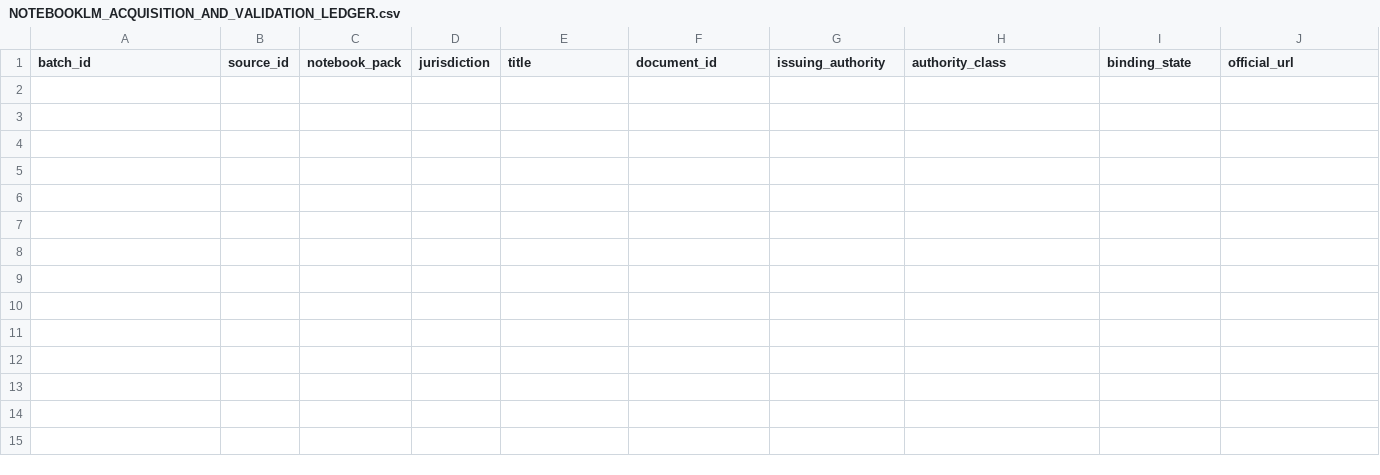
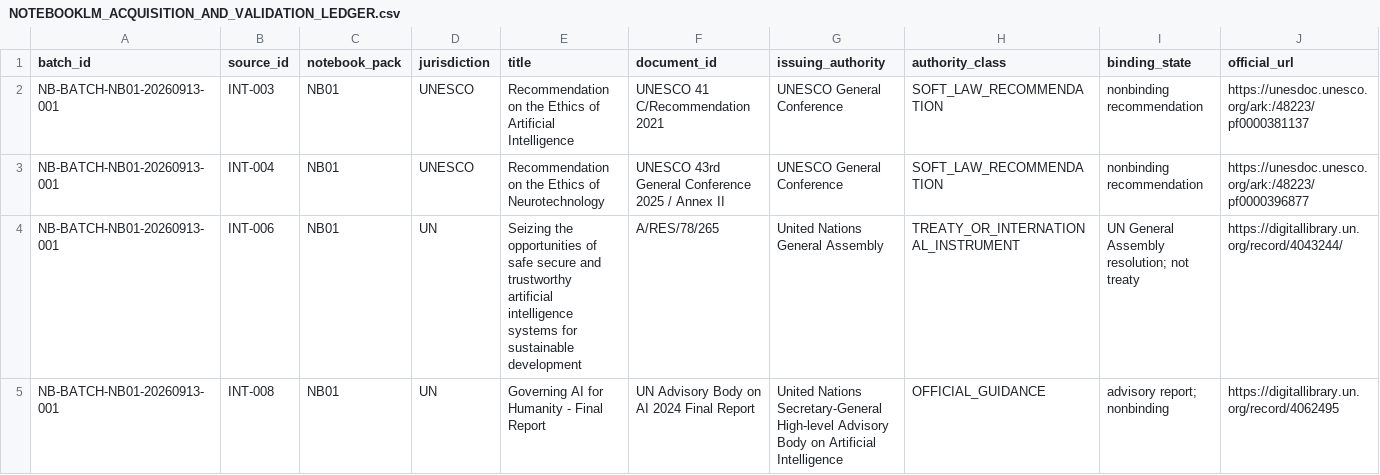
Before and after one commit to fatihekler/ai-laws, a CSV file: 86_NOTEBOOKLM/NOTEBOOKLM_ACQUISITION_AND_VALIDATION_LEDGER.csv, drawn as a sheet; only a part is shown; rows hold the shown columns only; the diff names each change by its address in the sheet, - before the commit and + after, or states it on an @@ line.

Commit message:
acquisition(nb01): record bounded PDF source acquisition states

```diff
--- a/86_NOTEBOOKLM/NOTEBOOKLM_ACQUISITION_AND_VALIDATION_LEDGER.csv
+++ b/86_NOTEBOOKLM/NOTEBOOKLM_ACQUISITION_AND_VALIDATION_LEDGER.csv
+row 2: NB-BATCH-NB01-20260913-001 | INT-003 | NB01 | UNESCO | Recommendation on the Ethics of Artificial Intelligence | UNESCO 41 C/Recommendation 2021 | UNESCO General Conference | SOFT_LAW_RECOMMENDATION | nonbinding recommendation | https://unesdoc.unesco.org/ark:/48223/pf0000381137
+row 3: NB-BATCH-NB01-20260913-001 | INT-004 | NB01 | UNESCO | Recommendation on the Ethics of Neurotechnology | UNESCO 43rd General Conference 2025 / Annex II | UNESCO General Conference | SOFT_LAW_RECOMMENDATION | nonbinding recommendation | https://unesdoc.unesco.org/ark:/48223/pf0000396877
+row 4: NB-BATCH-NB01-20260913-001 | INT-006 | NB01 | UN | Seizing the opportunities of safe secure and trustworthy artificial intelligence systems for sustainable development | A/RES/78/265 | United Nations General Assembly | TREATY_OR_INTERNATIONAL_INSTRUMENT | UN General Assembly resolution; not treaty | https://digitallibrary.un.org/record/4043244/
+row 5: NB-BATCH-NB01-20260913-001 | INT-008 | NB01 | UN | Governing AI for Humanity - Final Report | UN Advisory Body on AI 2024 Final Report | United Nations Secretary-General High-level Advisory Body on Artificial Intelligence | OFFICIAL_GUIDANCE | advisory report; nonbinding | https://digitallibrary.un.org/record/4062495
```
